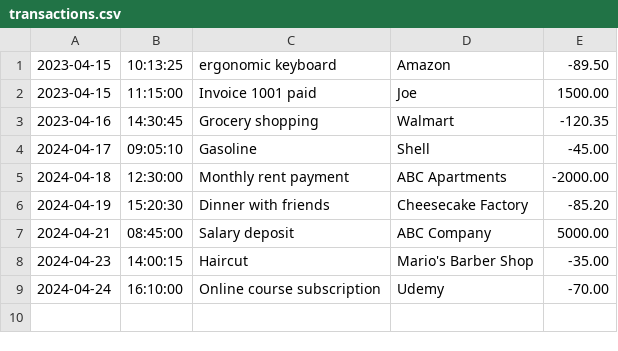
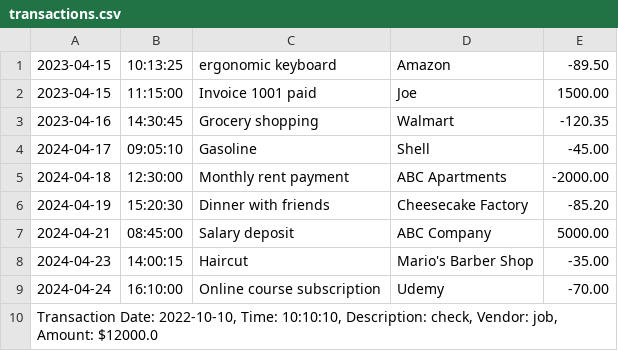
Before and after one commit to emangalloway/FinancialTracker, a CSV file: transactions.csv, drawn as a sheet.

```diff
--- a/transactions.csv
+++ b/transactions.csv
@@ -9 +9,2 @@
 2024-04-24|16:10:00|Online course subscription|Udemy|-70.00
+Transaction Date: 2022-10-10, Time: 10:10:10, Description: check, Vendor: job, Amount: $12000.0
```
Also changed, not shown: 2 other files.
